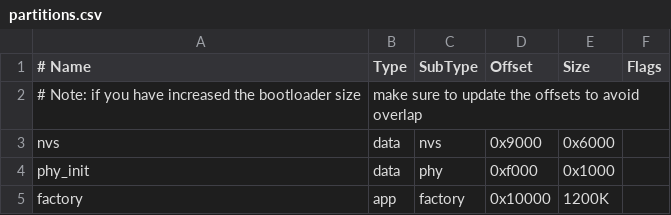
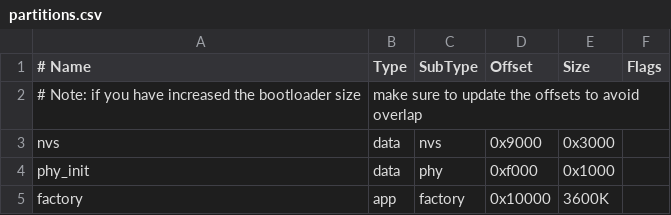
Before and after one commit to NixVegas/badge, a CSV file: src/partitions.csv, drawn as a sheet.

```diff
--- a/src/partitions.csv
+++ b/src/partitions.csv
@@ -2,4 +2,4 @@
 # Note: if you have increased the bootloader size, make sure to update the offsets to avoid overlap
-nvs,      data, nvs,     0x9000,  0x6000,
+nvs,      data, nvs,     0x9000,  0x3000,
 phy_init, data, phy,     0xf000,  0x1000,
-factory,  app,  factory, 0x10000, 1200K,
+factory,  app,  factory, 0x10000, 3600K,
```
Also changed, not shown: 7 other files.
